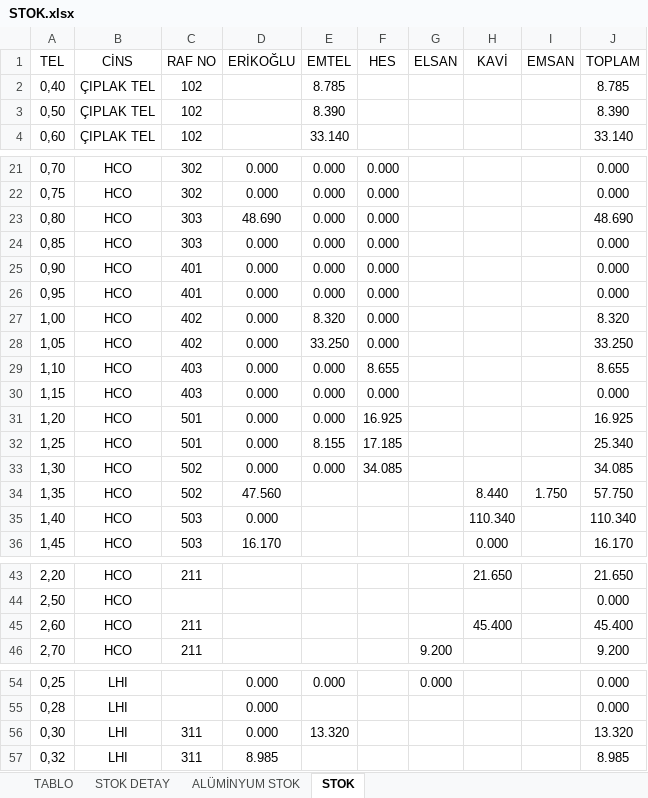
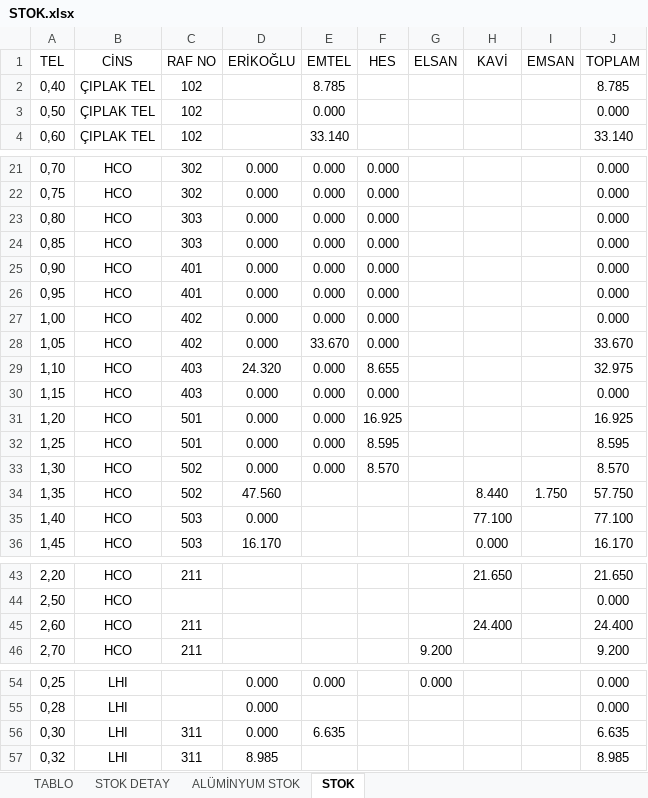
Before and after one commit to jetwindy/stok-sorgu, an Excel workbook: STOK.xlsx, sheet STOK, drawn as a sheet; only a part is shown, gaps mark what is left out; values as stored, in another font and other column widths than the file's, no borders; the diff names each change by its address in the sheet, - before the commit and + after, or states it on an @@ line.

Commit message:
Update STOK.xlsx

```diff
--- a/STOK.xlsx (sheet STOK)
+++ b/STOK.xlsx (sheet STOK)
-E3 (EMTEL): 8.390
+E3 (EMTEL): 0.000
-J3 (TOPLAM): 8.390
+J3 (TOPLAM): 0.000
-D23 (ERİKOĞLU): 48.690
+D23 (ERİKOĞLU): 0.000
-J23 (TOPLAM): 48.690
+J23 (TOPLAM): 0.000
-E27 (EMTEL): 8.320
+E27 (EMTEL): 0.000
-J27 (TOPLAM): 8.320
+J27 (TOPLAM): 0.000
-E28 (EMTEL): 33.250
+E28 (EMTEL): 33.670
-J28 (TOPLAM): 33.250
+J28 (TOPLAM): 33.670
-D29 (ERİKOĞLU): 0.000
+D29 (ERİKOĞLU): 24.320
-J29 (TOPLAM): 8.655
+J29 (TOPLAM): 32.975
-E32 (EMTEL): 8.155
+E32 (EMTEL): 0.000
-F32 (HES): 17.185
+F32 (HES): 8.595
-J32 (TOPLAM): 25.340
+J32 (TOPLAM): 8.595
-F33 (HES): 34.085
+F33 (HES): 8.570
-J33 (TOPLAM): 34.085
+J33 (TOPLAM): 8.570
-H35 (KAVİ): 110.340
+H35 (KAVİ): 77.100
-J35 (TOPLAM): 110.340
+J35 (TOPLAM): 77.100
-H45 (KAVİ): 45.400
+H45 (KAVİ): 24.400
-J45 (TOPLAM): 45.400
+J45 (TOPLAM): 24.400
-E56 (EMTEL): 13.320
+E56 (EMTEL): 6.635
-J56 (TOPLAM): 13.320
+J56 (TOPLAM): 6.635
```
Also changed, not shown: sheet STOK DETAY, sheet TABLO, formulas that keep their value.
